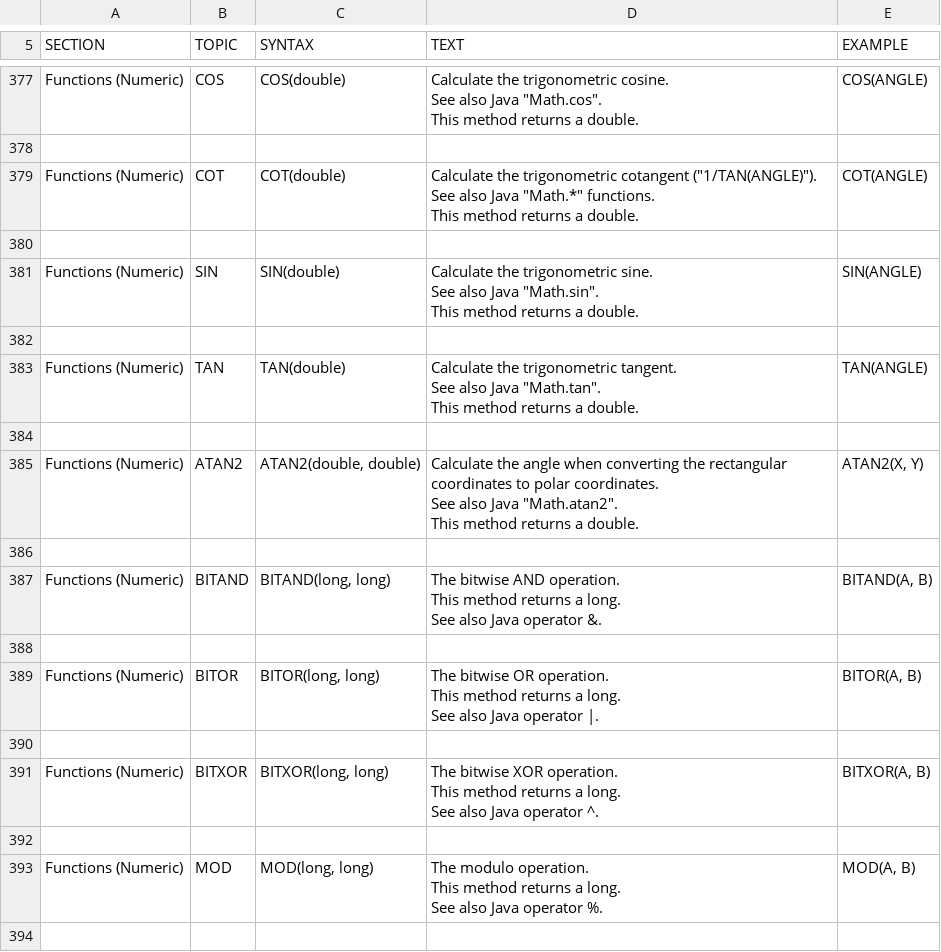
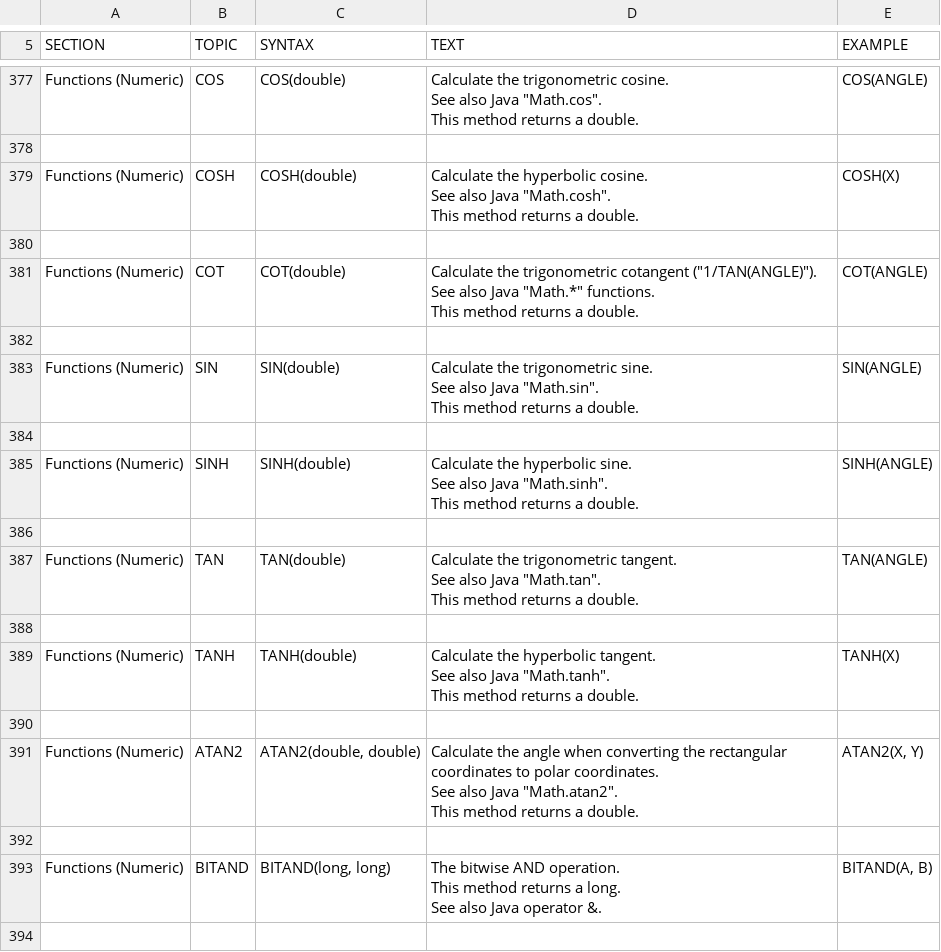
Before and after one commit to svn2github/H2-Mirror, a CSV file: h2/src/docsrc/help/help.csv, drawn as a sheet; only a part is shown, gaps mark what is left out; the shorter side is filled out with more unchanged rows.

Commit message:
Support for COSH, SINH, and TANH functions.
git-svn-id: http://h2database.googlecode.com/svn/trunk@3488 e6896862-9d19-0410-bfb3-e9fa5d50e656

```diff
--- a/h2/src/docsrc/help/help.csv
+++ b/h2/src/docsrc/help/help.csv
@@ -2408,2 +2408,12 @@ COS(ANGLE)
 
+"Functions (Numeric)","COSH","
+COSH(double)
+","
+Calculate the hyperbolic cosine.
+See also Java ""Math.cosh"".
+This method returns a double.
+","
+COSH(X)
+"
+
 "Functions (Numeric)","COT","
@@ -2428,2 +2438,12 @@ SIN(ANGLE)
 
+"Functions (Numeric)","SINH","
+SINH(double)
+","
+Calculate the hyperbolic sine.
+See also Java ""Math.sinh"".
+This method returns a double.
+","
+SINH(ANGLE)
+"
+
 "Functions (Numeric)","TAN","
@@ -2437,2 +2457,12 @@ TAN(ANGLE)
 "
+
+"Functions (Numeric)","TANH","
+TANH(double)
+","
+Calculate the hyperbolic tangent.
+See also Java ""Math.tanh"".
+This method returns a double.
+","
+TANH(X)
+"
 
```
Also changed, not shown: 4 other files.
